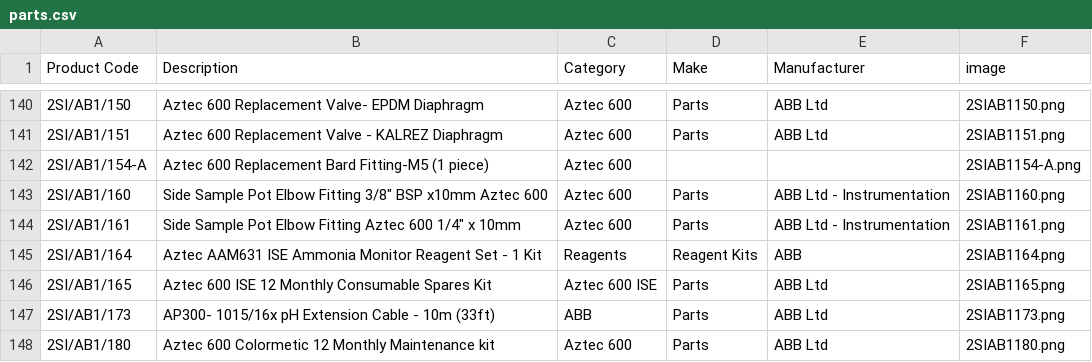
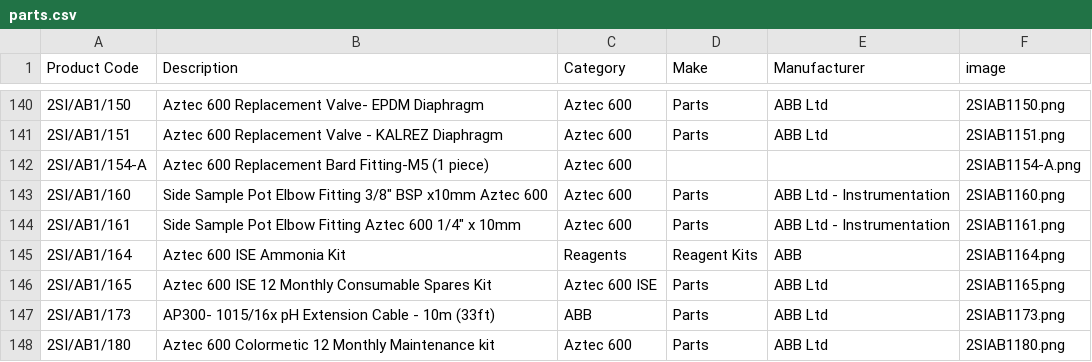
Before and after one commit to tomward0606/PartsProjectMain, a CSV file: parts.csv, drawn as a sheet; only a part is shown, gaps mark what is left out.

Commit message:
Update part: 2SI/AB1/164

```diff
--- a/parts.csv
+++ b/parts.csv
@@ -144,3 +144,3 @@ Product Code,Description,Category,Make,Manufacturer,image
 2SI/AB1/161,"Side Sample Pot Elbow Fitting Aztec 600 1/4"" x 10mm",Aztec 600,Parts,ABB Ltd - Instrumentation,2SIAB1161.png
-2SI/AB1/164,Aztec AAM631 ISE Ammonia Monitor Reagent Set - 1 Kit,Reagents,Reagent Kits,ABB,2SIAB1164.png
+2SI/AB1/164,Aztec 600 ISE Ammonia Kit,Reagents,Reagent Kits,ABB,2SIAB1164.png
 2SI/AB1/165,Aztec 600 ISE 12 Monthly Consumable Spares Kit,Aztec 600 ISE,Parts,ABB Ltd,2SIAB1165.png
```
